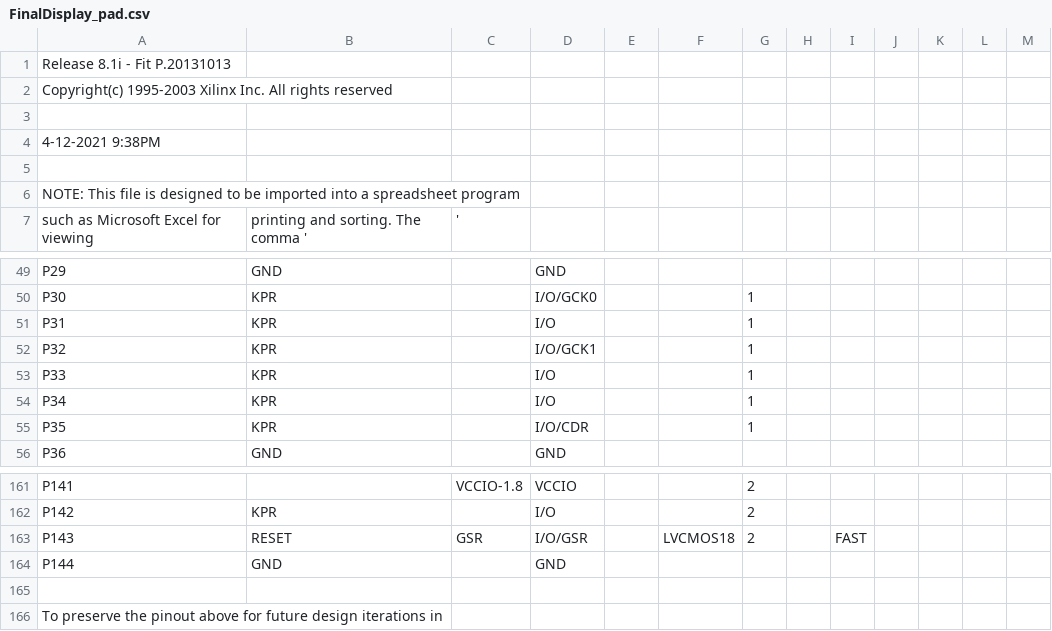
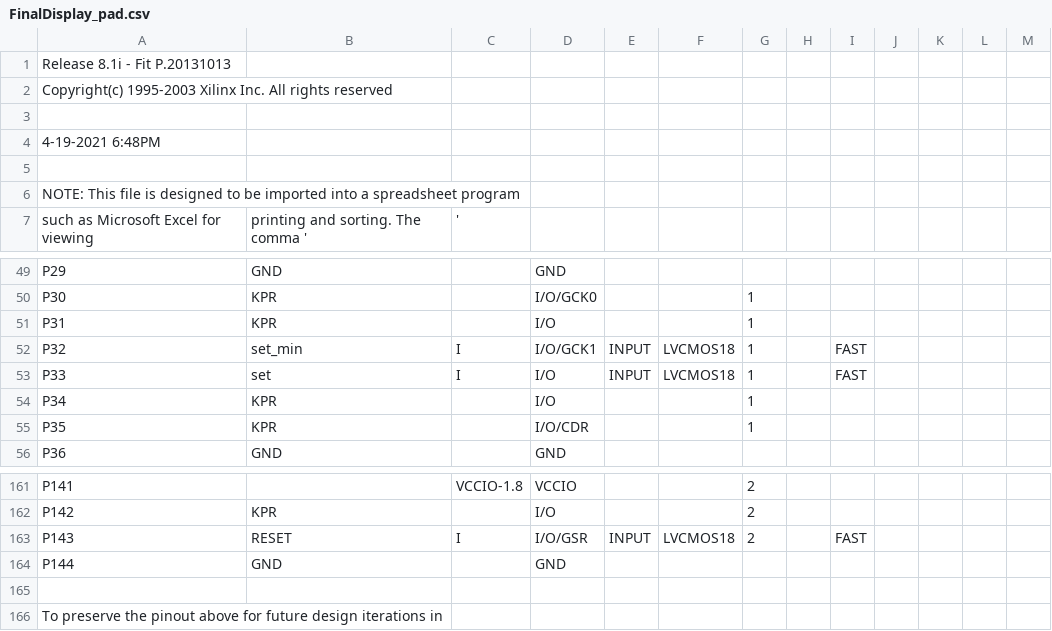
Before and after one commit to josephwang3/CPLD-Project, a CSV file: FinalDisplay_pad.csv, drawn as a sheet; only a part is shown, gaps mark what is left out.

```diff
--- a/FinalDisplay_pad.csv
+++ b/FinalDisplay_pad.csv
@@ -3,3 +3,3 @@ Copyright(c) 1995-2003 Xilinx Inc. All rights reserved
 
- 4-12-2021  9:38PM
+ 4-19-2021  6:48PM
 
@@ -51,4 +51,4 @@ P30,KPR,,I/O/GCK0,,,1,,,,,,,
 P31,KPR,,I/O,,,1,,,,,,,
-P32,KPR,,I/O/GCK1,,,1,,,,,,,
-P33,KPR,,I/O,,,1,,,,,,,
+P32,set_min,I,I/O/GCK1,INPUT,LVCMOS18,1,,FAST,,,,
+P33,set,I,I/O,INPUT,LVCMOS18,1,,FAST,,,,
 P34,KPR,,I/O,,,1,,,,,,,
@@ -162,3 +162,3 @@ P141,,VCCIO-1.8,VCCIO,,,2,,,,,,,
 P142,KPR,,I/O,,,2,,,,,,,
-P143,RESET,GSR,I/O/GSR,,LVCMOS18,2,,FAST,,,,
+P143,RESET,I,I/O/GSR,INPUT,LVCMOS18,2,,FAST,,,,
 P144,GND,,GND,,,,,,,,,,
```
Also changed, not shown: 59 other files.
